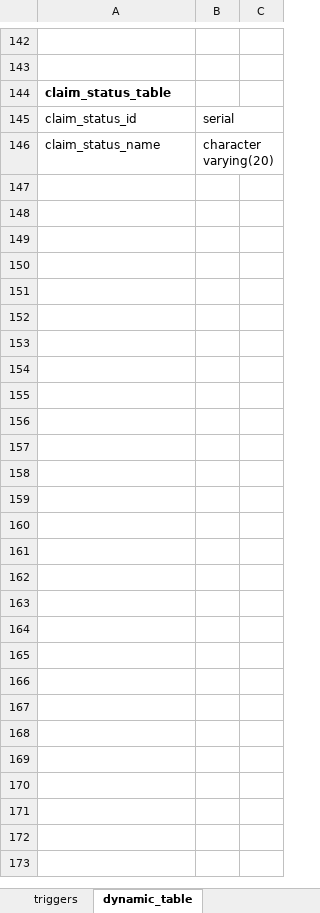
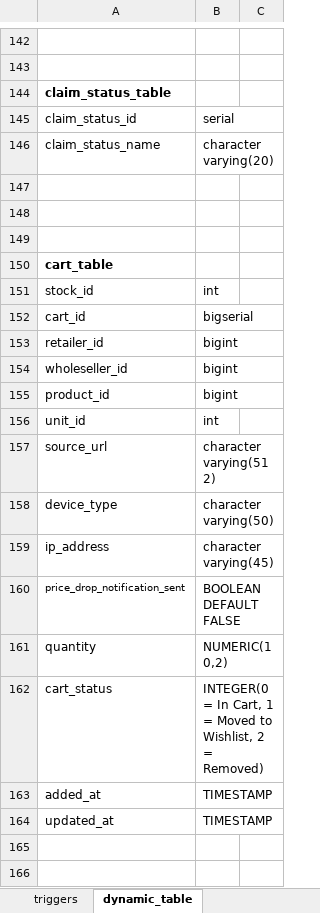
Before and after one commit to PragaL15/farmer_application_backend, an Excel workbook: DB_schema_broker_retailer.xlsx, sheet dynamic_table, drawn as a sheet; only a part is shown, gaps mark what is left out; values as stored, in another font and other column widths than the file's, no borders; the diff covers the shown part only; the diff names each change by its address in the sheet, - before the commit and + after, or states it on an @@ line.

Commit message:
excel with cart,wishlist updated

```diff
--- a/DB_schema_broker_retailer.xlsx (sheet dynamic_table)
+++ b/DB_schema_broker_retailer.xlsx (sheet dynamic_table)
+row 147: (empty)
+row 148: (empty)
+row 149: (empty)
+row 150: cart_table
+row 151: stock_id | int
+row 152: cart_id | bigserial
+row 153: retailer_id | bigint
+row 154: wholeseller_id | bigint
+row 155: product_id | bigint
+row 156: unit_id | int
+row 157: source_url | character varying(512)
+row 158: device_type | character varying(50)
+row 159: ip_address | character varying(45)
+row 160: price_drop_notification_sent | BOOLEAN DEFAULT FALSE
+row 161: quantity | NUMERIC(10,2)
+row 162: cart_status | INTEGER(0 = In Cart, 1 = Moved to Wishlist, 2 = Removed)
+row 163: added_at | TIMESTAMP
+row 164: updated_at | TIMESTAMP
+row 165: (empty)
+row 166: (empty)
```
Also changed, not shown: 18 added rows elsewhere in this sheet.
